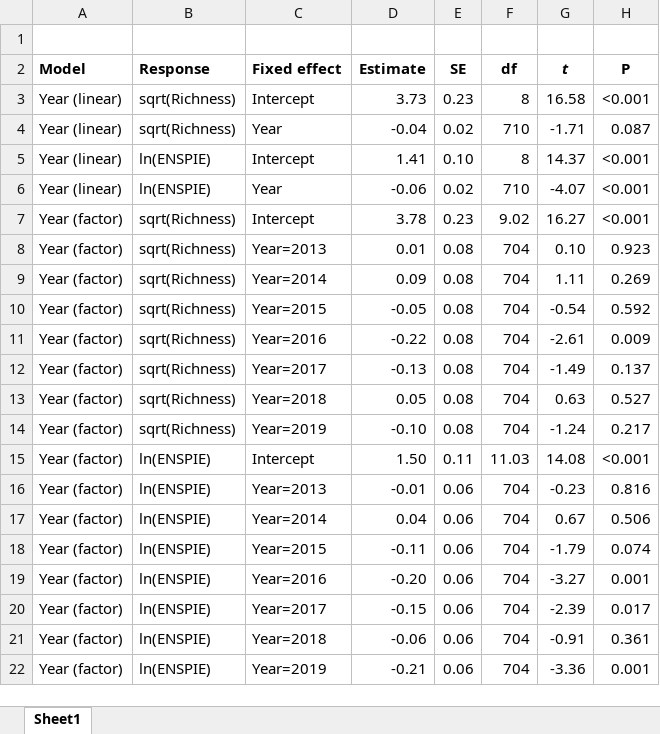
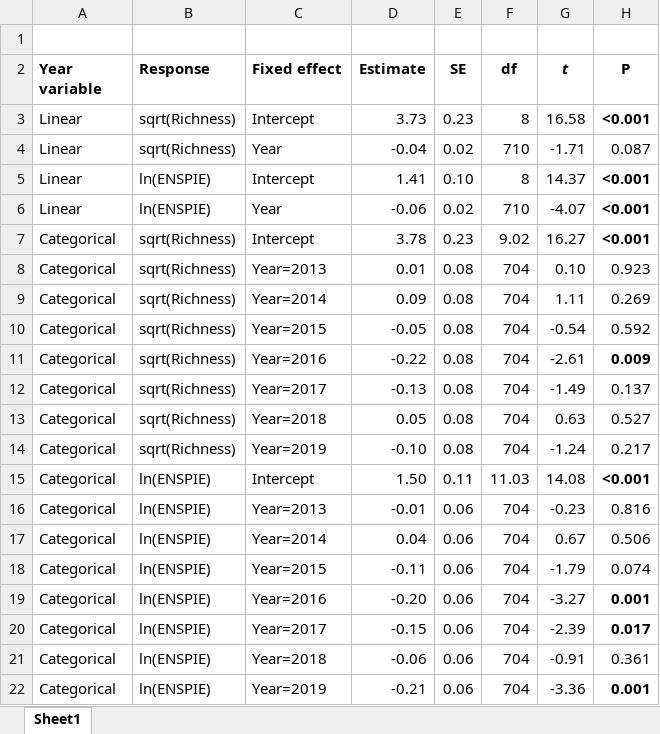
Before and after one commit to mawhal/martone_calvert, an Excel workbook: R/output/Table_diversity_stats.xlsx, sheet Sheet1, drawn as a sheet; values as stored, in another font and other column widths than the file's, no borders; the diff names each change by its address in the sheet, - before the commit and + after, or states it on an @@ line.

Commit message:
update figures; add table of taxa

```diff
--- a/R/output/Table_diversity_stats.xlsx (sheet Sheet1)
+++ b/R/output/Table_diversity_stats.xlsx (sheet Sheet1)
-A2: Model
+A2: Year variable
-A3:A6 (Year variable): Year (linear)
+A3:A6 (Year variable): Linear
-H3 bold: off
+H3 bold: on
-H5:H7 bold: off
+H5:H7 bold: on
-A7:A22 (Year variable): Year (factor)
+A7:A22 (Year variable): Categorical
-H11 bold: off
+H11 bold: on
-H15 bold: off
+H15 bold: on
-H19:H20 bold: off
+H19:H20 bold: on
-H22 bold: off
+H22 bold: on
```
Also changed, not shown: 32 other files.
